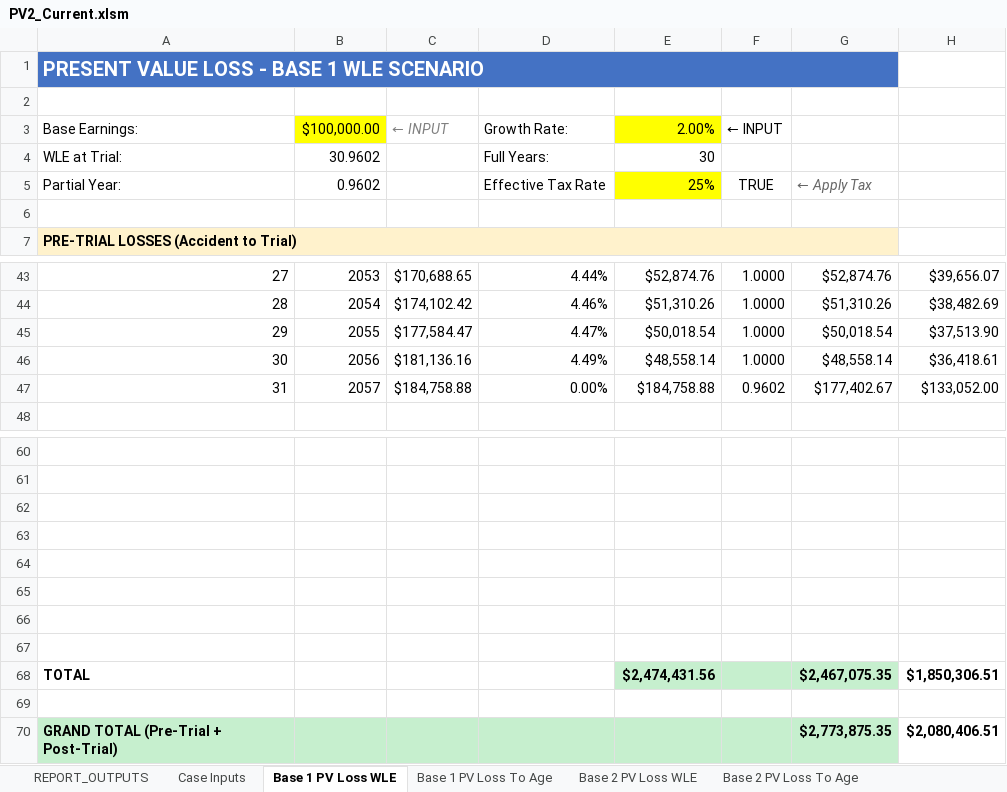
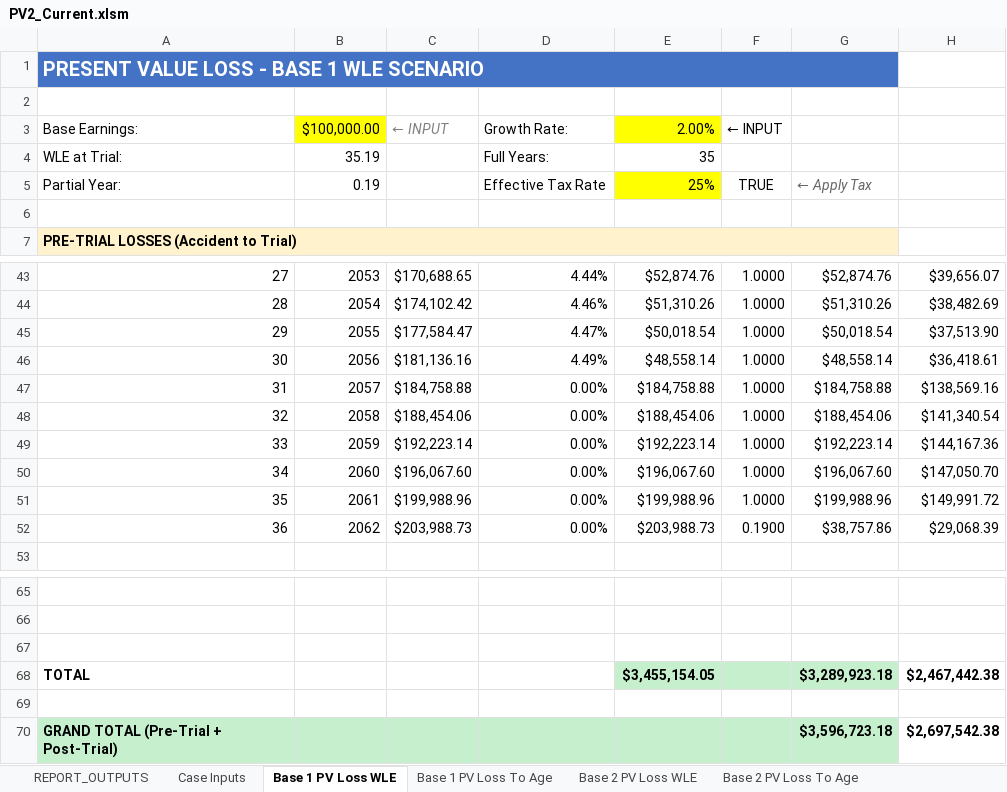
Before and after one commit to ebusseyst/EconAutomation-REP, an Excel workbook: EconAutomation/src/supporting_docs/econ_wb_templates/PV2_Current.xlsm, sheet Base 1 PV Loss WLE, drawn as a sheet; only a part is shown, gaps mark what is left out; values as stored, in another font and other column widths than the file's, no borders; removed rows and columns are numbered as before the commit, all else as after; the diff names each change by its address in the sheet, - before the commit and + after, or states it on an @@ line.

```diff
--- a/EconAutomation/src/supporting_docs/econ_wb_templates/PV2_Current.xlsm (sheet Base 1 PV Loss WLE)
+++ b/EconAutomation/src/supporting_docs/econ_wb_templates/PV2_Current.xlsm (sheet Base 1 PV Loss WLE)
-B4: 30.9602
+B4: 35.19
-E4: 30
+E4: 35
-B5: 0.9602
+B5: 0.19
-F47: 0.9602
+F47: 1.0000
-G47: $177,402.67
+G47: $184,758.88
-H47: $133,052.00
+H47: $138,569.16
+row 48: 32 | 2058 | $188,454.06 | 0.00% | $188,454.06 | 1.0000 | $188,454.06 | $141,340.54
+row 49: 33 | 2059 | $192,223.14 | 0.00% | $192,223.14 | 1.0000 | $192,223.14 | $144,167.36
+row 50: 34 | 2060 | $196,067.60 | 0.00% | $196,067.60 | 1.0000 | $196,067.60 | $147,050.70
+row 51: 35 | 2061 | $199,988.96 | 0.00% | $199,988.96 | 1.0000 | $199,988.96 | $149,991.72
+row 52: 36 | 2062 | $203,988.73 | 0.00% | $203,988.73 | 0.1900 | $38,757.86 | $29,068.39
+row 68: TOTAL |  |  |  | $3,455,154.05 |  | $3,289,923.18 | $2,467,442.38
-row 64: (empty)
-row 65: (empty)
-row 66: (empty)
-row 67: (empty)
-row 68: TOTAL |  |  |  | $2,474,431.56 |  | $2,467,075.35 | $1,850,306.51
-row 69: (empty)
-G70: $2,773,875.35
+G70: $3,596,723.18
-H70: $2,080,406.51
+H70: $2,697,542.38
```
Also changed, not shown: sheet REPORT_OUTPUTS, sheet Credit 2 PV Loss WLE, sheet Credit 1 PV Loss WLE, sheet Base 3 PV Loss WLE, sheet Base 2 PV Loss WLE, sheet Case Inputs, 6 more sheets, formulas that keep their value, charts or pictures, EconAutomation/src/supporting_docs/econ_wb_templates/WorkingCalc_Current.xlsm.
